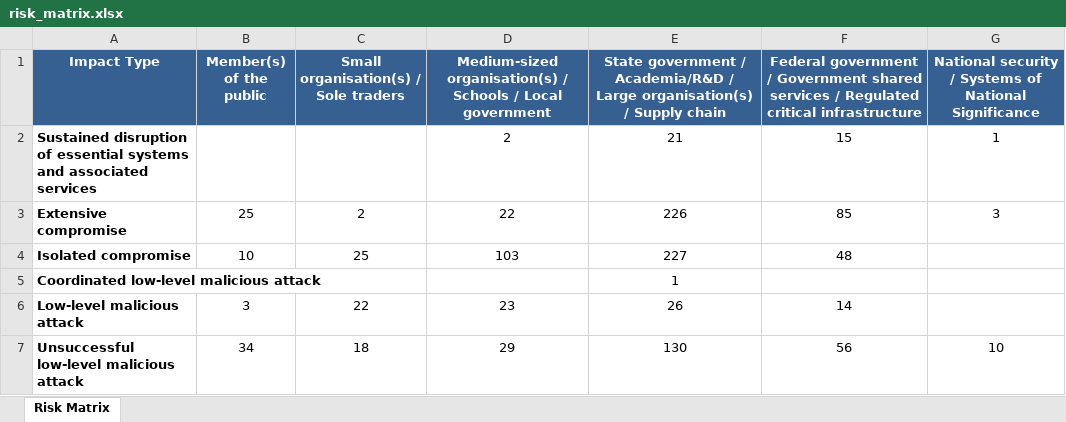
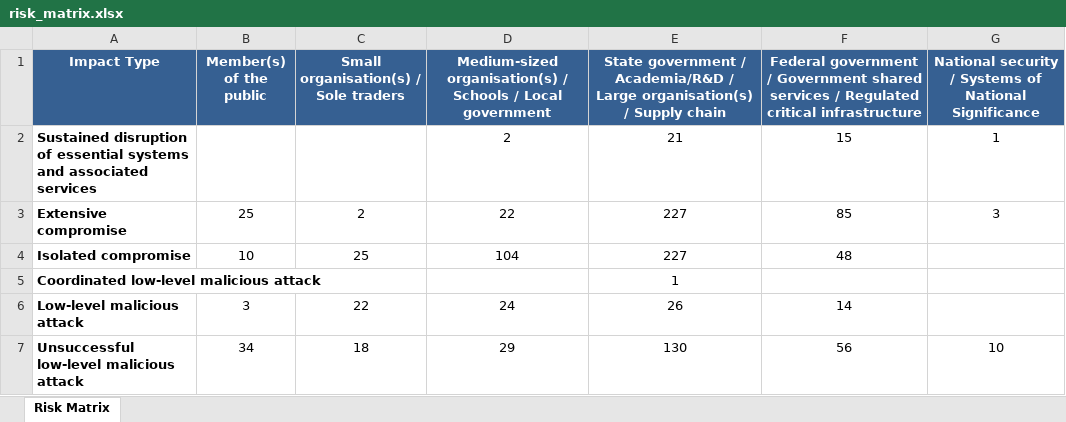
Before and after one commit to colinpriest/australian-cyber-events-scraper, an Excel workbook: risk_matrix/risk_matrix.xlsx, sheet Risk Matrix, drawn as a sheet; values as stored, in another font and other column widths than the file's, no borders; the diff names each change by its address in the sheet, - before the commit and + after, or states it on an @@ line.

```diff
--- a/risk_matrix/risk_matrix.xlsx (sheet Risk Matrix)
+++ b/risk_matrix/risk_matrix.xlsx (sheet Risk Matrix)
-E3: 226
+E3: 227
-D4: 103
+D4: 104
-D6: 23
+D6: 24
```
Also changed, not shown: risk_matrix/risk_matrix_2020.xlsx, risk_matrix/risk_matrix_2021.xlsx, 5 other files.
